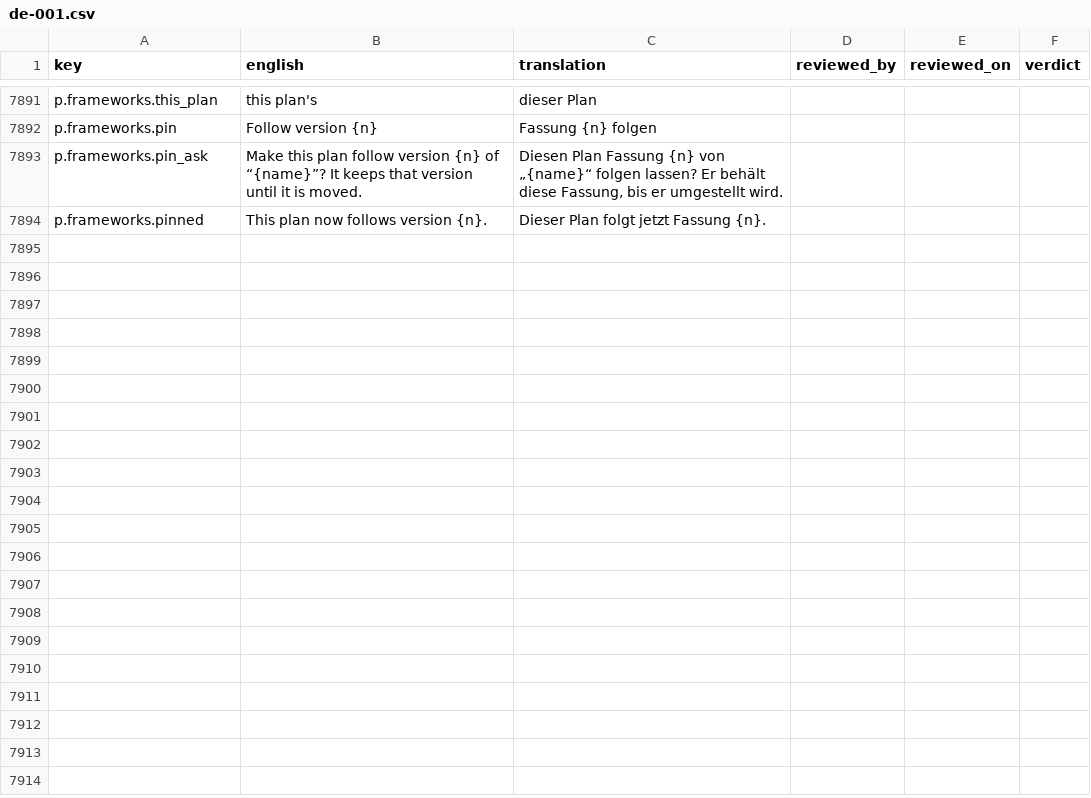
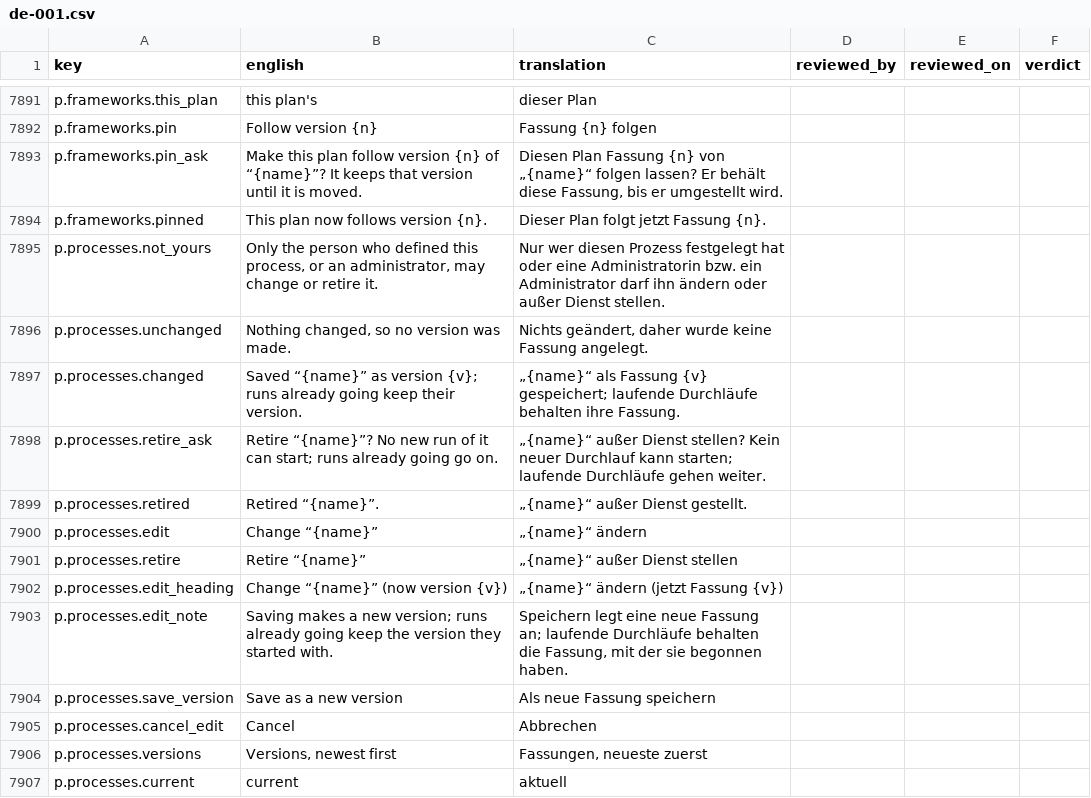
Before and after one commit to project-portfolio-management/project-portfolio-management, a CSV file: governance/translation-reviews/de-001.csv, drawn as a sheet; only a part is shown, gaps mark what is left out.

```diff
--- a/governance/translation-reviews/de-001.csv
+++ b/governance/translation-reviews/de-001.csv
@@ -7894 +7894,14 @@ p.frameworks.pin_ask,Make this plan follow version {n} of “{name}”? It keeps
 p.frameworks.pinned,This plan now follows version {n}.,Dieser Plan folgt jetzt Fassung {n}.,,,
+p.processes.not_yours,"Only the person who defined this process, or an administrator, may change or retire it.",Nur wer diesen Prozess festgelegt hat oder eine Administratorin bzw. ein Administrator darf ihn ändern oder außer Dienst stellen.,,,
+p.processes.unchanged,"Nothing changed, so no version was made.","Nichts geändert, daher wurde keine Fassung angelegt.",,,
+p.processes.changed,Saved “{name}” as version {v}; runs already going keep their version.,„{name}“ als Fassung {v} gespeichert; laufende Durchläufe behalten ihre Fassung.,,,
+p.processes.retire_ask,Retire “{name}”? No new run of it can start; runs already going go on.,„{name}“ außer Dienst stellen? Kein neuer Durchlauf kann starten; laufende Durchläufe gehen weiter.,,,
+p.processes.retired,Retired “{name}”.,„{name}“ außer Dienst gestellt.,,,
+p.processes.edit,Change “{name}”,„{name}“ ändern,,,
+p.processes.retire,Retire “{name}”,„{name}“ außer Dienst stellen,,,
+p.processes.edit_heading,Change “{name}” (now version {v}),„{name}“ ändern (jetzt Fassung {v}),,,
+p.processes.edit_note,Saving makes a new version; runs already going keep the version they started with.,"Speichern legt eine neue Fassung an; laufende Durchläufe behalten die Fassung, mit der sie begonnen haben.",,,
+p.processes.save_version,Save as a new version,Als neue Fassung speichern,,,
+p.processes.cancel_edit,Cancel,Abbrechen,,,
+p.processes.versions,"Versions, newest first","Fassungen, neueste zuerst",,,
+p.processes.current,current,aktuell,,,
```
Also changed, not shown: governance/translation-reviews/ar-001.csv, governance/translation-reviews/de-de.csv, 40 other files.
